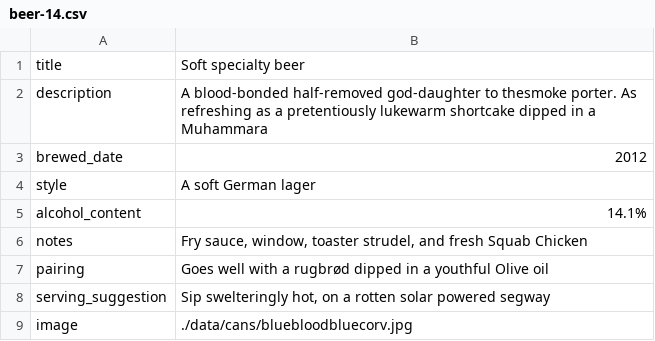
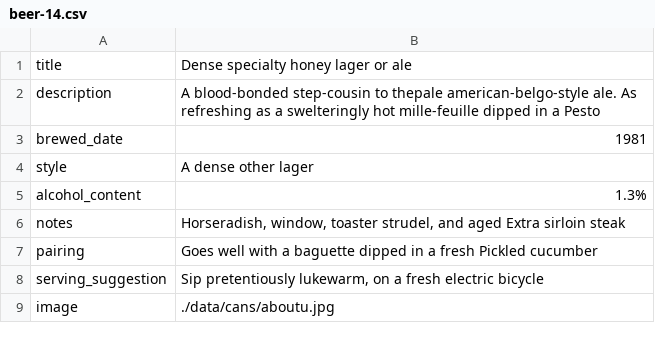
Before and after one commit to bryanlohjy/mddn441ps3, a CSV file: temp_data/beer-14.csv, drawn as a sheet.

```diff
--- a/temp_data/beer-14.csv
+++ b/temp_data/beer-14.csv
@@ -1,9 +1,9 @@
-title	Soft specialty beer
-description	A blood-bonded half-removed god-daughter to thesmoke porter. As refreshing as a pretentiously lukewarm shortcake dipped in a Muhammara
-brewed_date	2012
-style	A soft German lager
-alcohol_content	14.1%
-notes	Fry sauce, window, toaster strudel, and fresh Squab Chicken
-pairing	Goes well with a rugbrød dipped in a youthful Olive oil
-serving_suggestion	Sip swelteringly hot, on a rotten solar powered segway
-image	./data/cans/bluebloodbluecorv.jpg
+title	Dense specialty honey lager or ale
+description	A blood-bonded step-cousin to thepale american-belgo-style ale. As refreshing as a swelteringly hot mille-feuille dipped in a Pesto
+brewed_date	1981
+style	A dense other lager
+alcohol_content	1.3%
+notes	Horseradish, window, toaster strudel, and aged Extra sirloin steak
+pairing	Goes well with a baguette dipped in a fresh Pickled cucumber
+serving_suggestion	Sip pretentiously lukewarm, on a fresh electric bicycle
+image	./data/cans/aboutu.jpg
```
Also changed, not shown: temp_data/beer-11.csv, temp_data/beer-12.csv, 29 other files.
